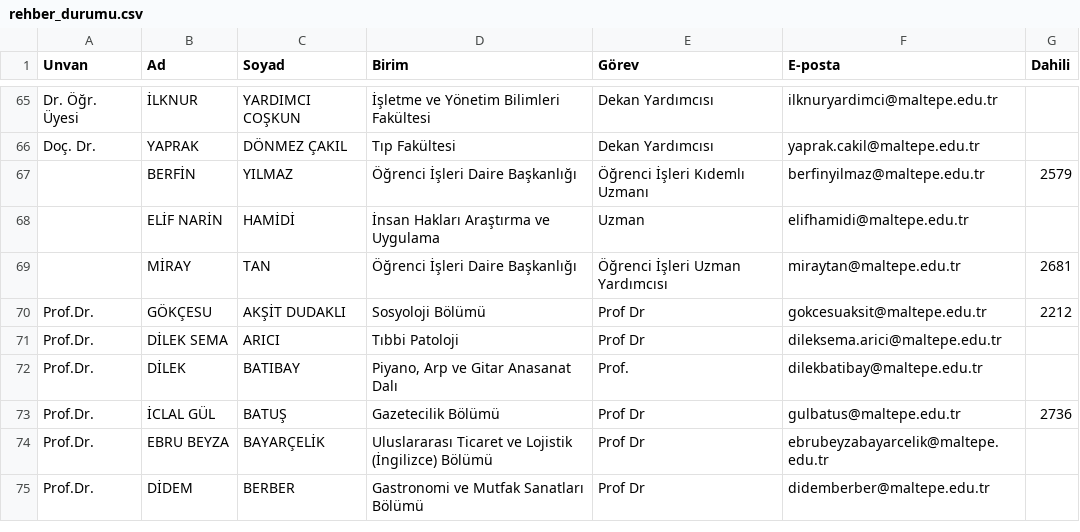
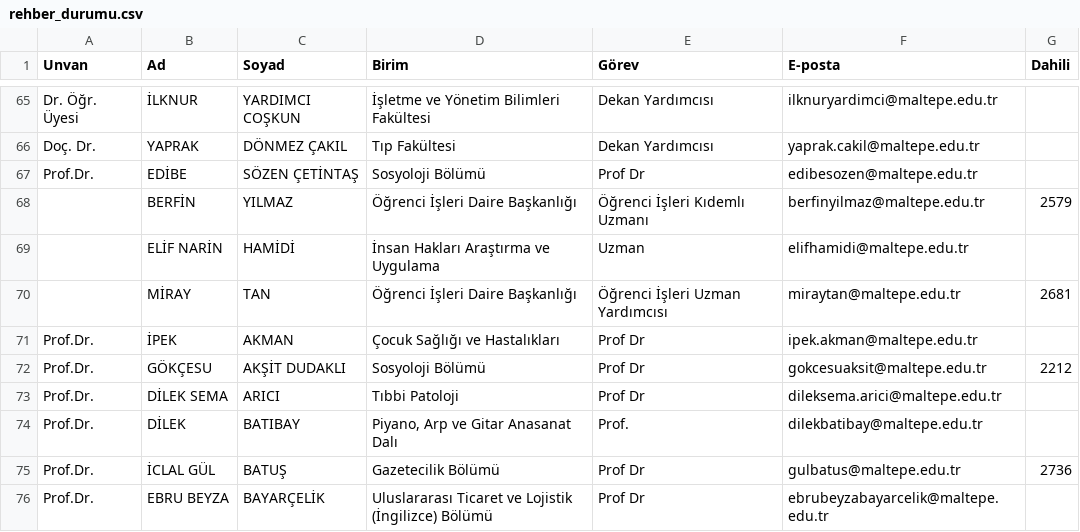
Before and after one commit to erdalyaslica/mau-personel-takip, a CSV file: rehber_durumu.csv, drawn as a sheet; only a part is shown, gaps mark what is left out; the shorter side is filled out with more unchanged rows; the diff names each change by its address in the sheet, - before the commit and + after, or states it on an @@ line.

```diff
--- a/rehber_durumu.csv
+++ b/rehber_durumu.csv
+row 67: Prof.Dr. | EDİBE | SÖZEN ÇETİNTAŞ | Sosyoloji Bölümü | Prof Dr | edibesozen@maltepe.edu.tr
+row 71: Prof.Dr. | İPEK | AKMAN | Çocuk Sağlığı ve Hastalıkları | Prof Dr | ipek.akman@maltepe.edu.tr
```
